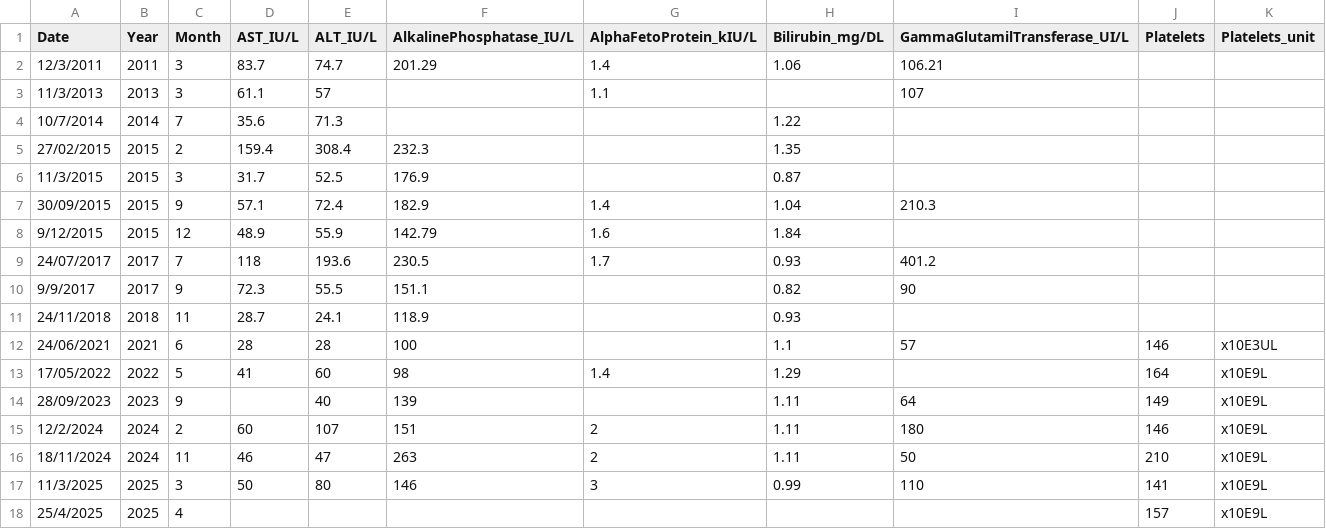
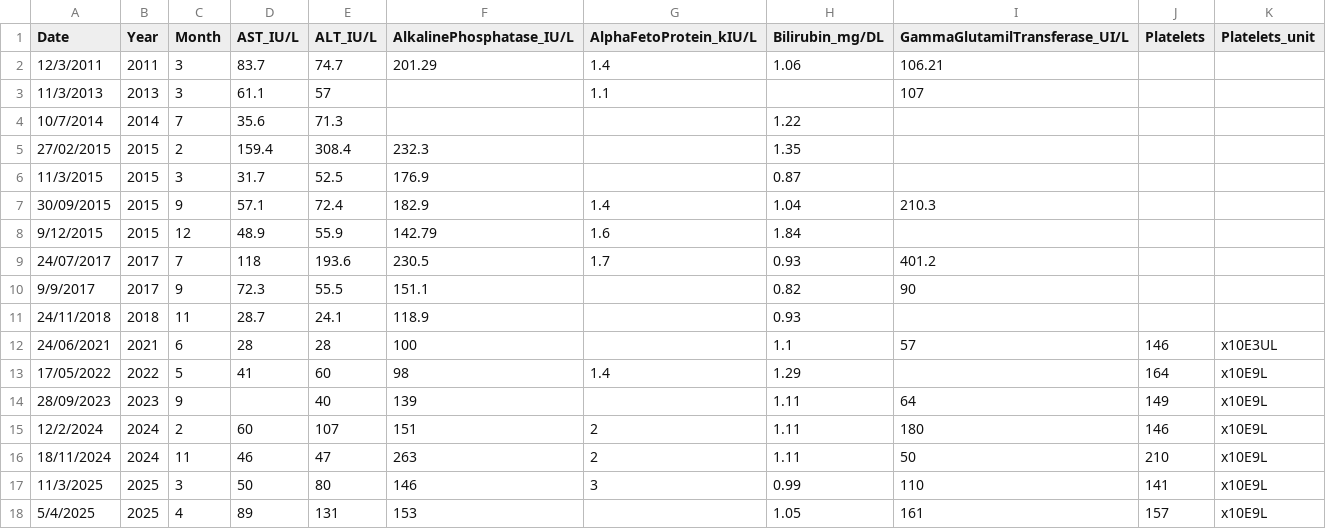
Before and after one commit to nnssvv/bloods, a CSV file: bloods_historic.csv, drawn as a sheet; removed rows and columns are numbered as before the commit, all else as after; the diff names each change by its address in the sheet, - before the commit and + after, or states it on an @@ line.

Commit message:
Update bloods_historic.csv

```diff
--- a/bloods_historic.csv
+++ b/bloods_historic.csv
-row 18: 25/4/2025 | 2025 | 4 |  |  |  |  |  |  | 157 | x10E9L
+row 18: 5/4/2025 | 2025 | 4 | 89 | 131 | 153 |  | 1.05 | 161 | 157 | x10E9L
```
